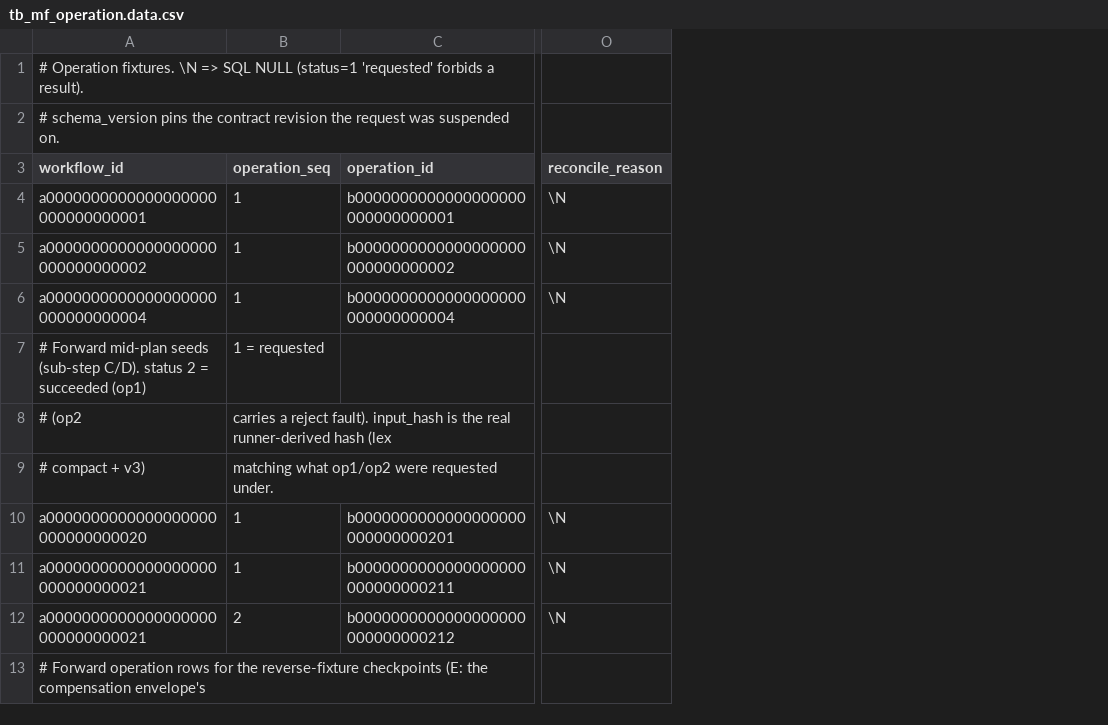
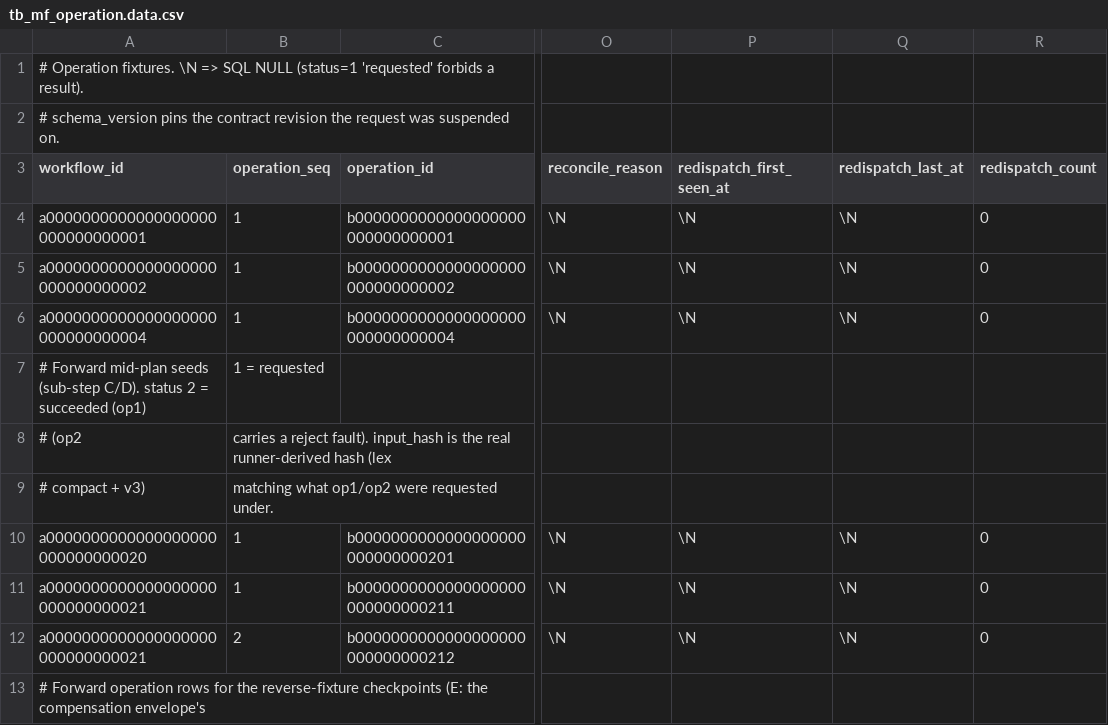
Before and after one commit to drift-foundation/drift-workflows, a CSV file: microflows/db-tests/coordinator/scenarios/coordinator-fixtures/tb_mf_operation.data.csv, drawn as a sheet; only a part is shown, gaps mark what is left out; the diff names each change by its address in the sheet, - before the commit and + after, or states it on an @@ line.

Commit message:
add pending redispatch for recovered operations
  Close the uflowsd Phase 7 crash-after-commit recovery gap by
  escalating recovered participant 202s to a byte-identical PUT after a
  durable pending interval. GET remains read-only; PUT owns
  reassert/reclaim.

  Add durable redispatch timer columns to forward operation rows and
  reverse checkpoint rows, plus migration 0003. Add fenced pending-defer
  SPs for forward and reverse paths: defer atomically releases the lease
  and sets next_attempt_at, while redispatch re-arms the timer and keeps
  the lease for the runner's re-PUT.

  Split dispatch pending into confirmed PendingObserved vs uncertain
  PendingUncertain so only observed participant 202s advance the timer.
  Wire the shared redispatch helper through planned forward, legacy
  single-op, and reverse compensation recovery paths. Add strict
  pending_redispatch_after_ms validation with a configurable 60000 ms
  default.

  Document the participant contract: same-id/same-input PUT is
  idempotent reassert/reclaim, live-working returns 202, expired-working
  must reclaim and complete, and GET never reclaims.

  Add SP regression coverage and the c12 integration case proving
  commit, crash before complete, recovered GET 202, redispatch PUT,
  Singular reclaim, terminal completion, and exactly-once execution.

```diff
--- a/microflows/db-tests/coordinator/scenarios/coordinator-fixtures/tb_mf_operation.data.csv
+++ b/microflows/db-tests/coordinator/scenarios/coordinator-fixtures/tb_mf_operation.data.csv
+column P (redispatch_first_seen_at), rows 4-12: \N | \N | \N |  |  |  | \N | \N | \N
+column Q (redispatch_last_at), rows 4-12: \N | \N | \N |  |  |  | \N | \N | \N
+column R (redispatch_count), rows 4-12: 0 | 0 | 0 |  |  |  | 0 | 0 | 0
```
Also changed, not shown: microflows/db-tests/coordinator/scenarios/coordinator-fixtures/tb_mf_workflow_checkpoint.data.csv, 12 other files.
